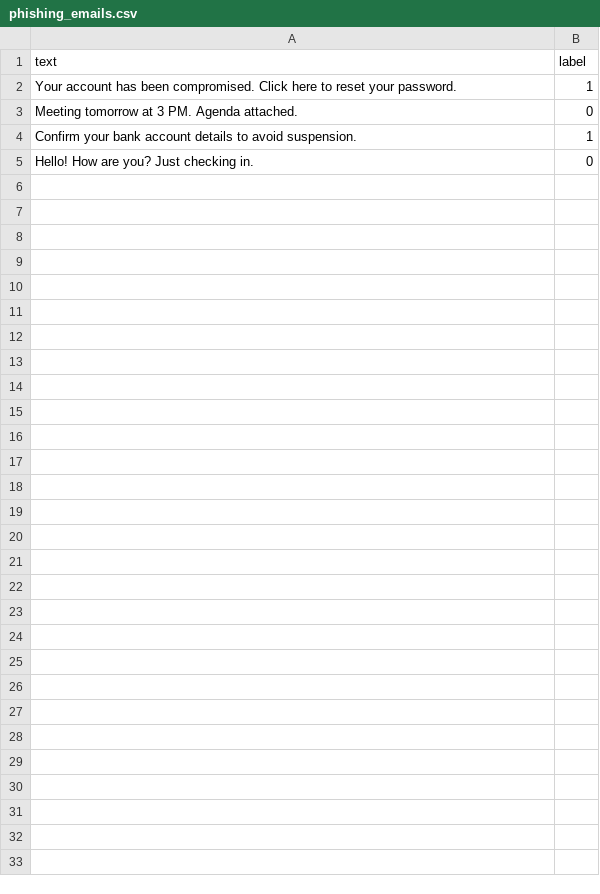
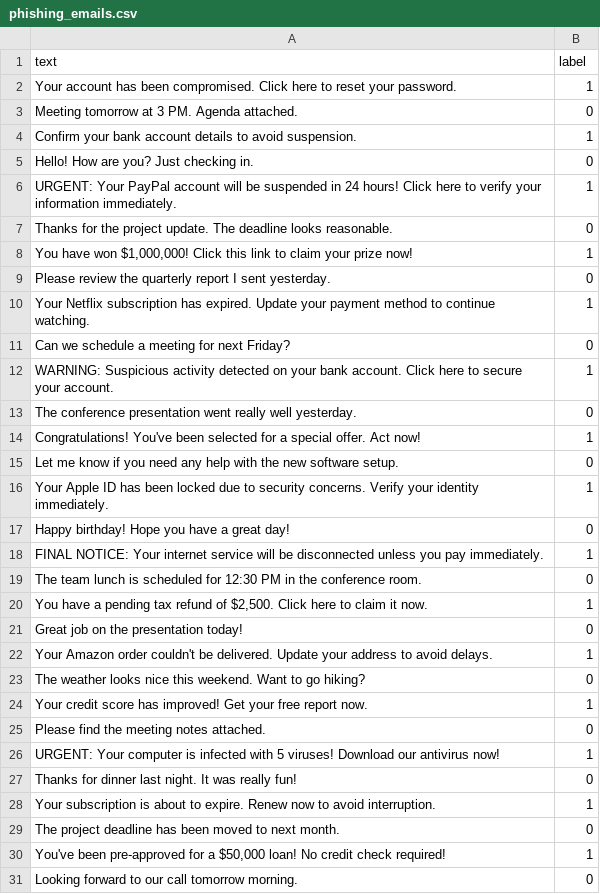
Before and after one commit to moshrraf7/Phishing-Email-Detection, a CSV file: data/phishing_emails.csv, drawn as a sheet.

```diff
--- a/data/phishing_emails.csv
+++ b/data/phishing_emails.csv
@@ -5 +5,27 @@ text,label
 "Hello! How are you? Just checking in.",0
+"URGENT: Your PayPal account will be suspended in 24 hours! Click here to verify your information immediately.",1
+"Thanks for the project update. The deadline looks reasonable.",0
+"You have won $1,000,000! Click this link to claim your prize now!",1
+"Please review the quarterly report I sent yesterday.",0
+"Your Netflix subscription has expired. Update your payment method to continue watching.",1
+"Can we schedule a meeting for next Friday?",0
+"WARNING: Suspicious activity detected on your bank account. Click here to secure your account.",1
+"The conference presentation went really well yesterday.",0
+"Congratulations! You've been selected for a special offer. Act now!",1
+"Let me know if you need any help with the new software setup.",0
+"Your Apple ID has been locked due to security concerns. Verify your identity immediately.",1
+"Happy birthday! Hope you have a great day!",0
+"FINAL NOTICE: Your internet service will be disconnected unless you pay immediately.",1
+"The team lunch is scheduled for 12:30 PM in the conference room.",0
+"You have a pending tax refund of $2,500. Click here to claim it now.",1
+"Great job on the presentation today!",0
+"Your Amazon order couldn't be delivered. Update your address to avoid delays.",1
+"The weather looks nice this weekend. Want to go hiking?",0
+"Your credit score has improved! Get your free report now.",1
+"Please find the meeting notes attached.",0
+"URGENT: Your computer is infected with 5 viruses! Download our antivirus now!",1
+"Thanks for dinner last night. It was really fun!",0
+"Your subscription is about to expire. Renew now to avoid interruption.",1
+"The project deadline has been moved to next month.",0
+"You've been pre-approved for a $50,000 loan! No credit check required!",1
+"Looking forward to our call tomorrow morning.",0
```
Also changed, not shown: 10 other files.
